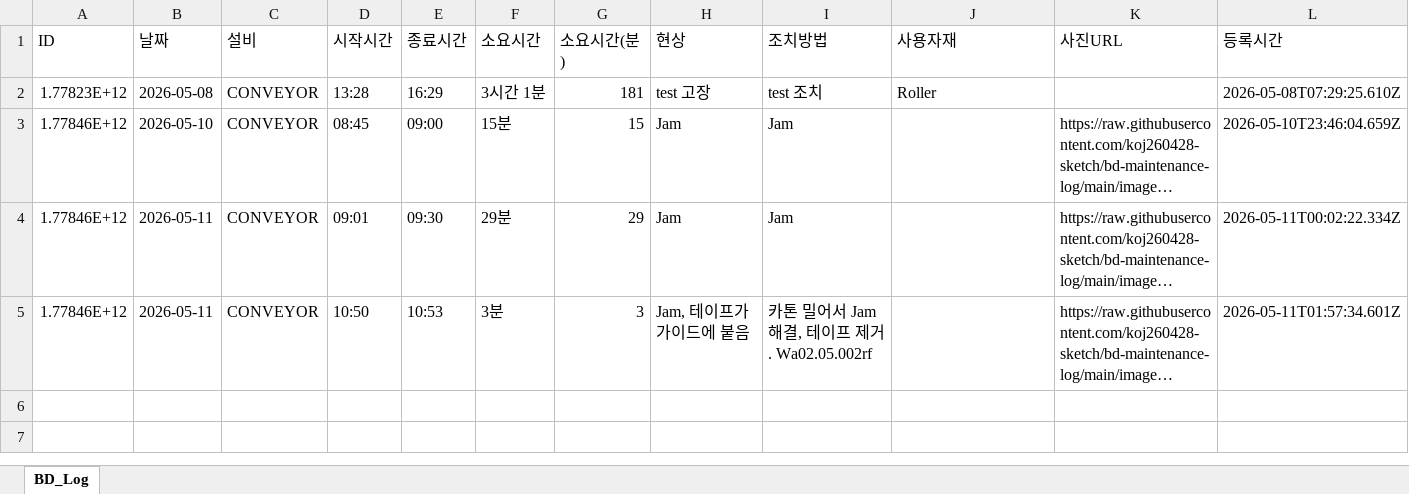
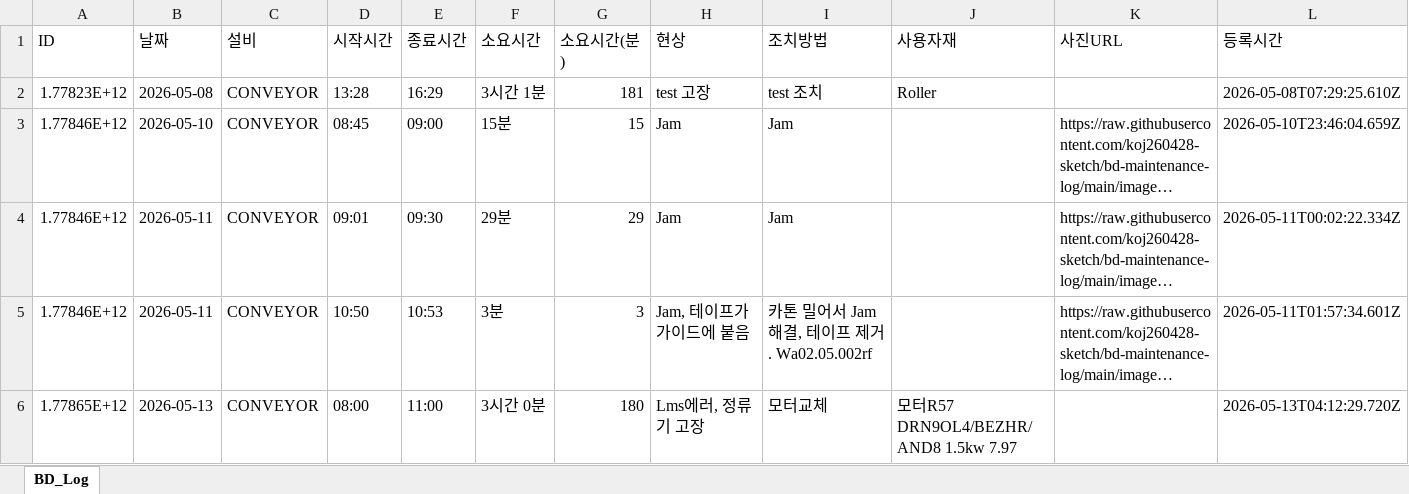
Before and after one commit to koj260428-sketch/bd-maintenance-log, an Excel workbook: data/BD_Maintenance_Log.xlsx, sheet BD_Log, drawn as a sheet; long unchanged cells end in …; values as stored, in another font and other column widths than the file's, no borders; the diff names each change by its address in the sheet, - before the commit and + after, or states it on an @@ line.

Commit message:
[BD Log] 5 records — 2026-05-13T04:12

```diff
--- a/data/BD_Maintenance_Log.xlsx (sheet BD_Log)
+++ b/data/BD_Maintenance_Log.xlsx (sheet BD_Log)
+row 6: 1.77865E+12 | 2026-05-13 | CONVEYOR | 08:00 | 11:00 | 3시간 0분 | 180 | Lms에러, 정류기 고장 | 모터교체 | 모터R57 DRN9OL4/BEZHR/AND8 1.5kw 7.97 |  | 2026-05-13T04:12:29.720Z
```
